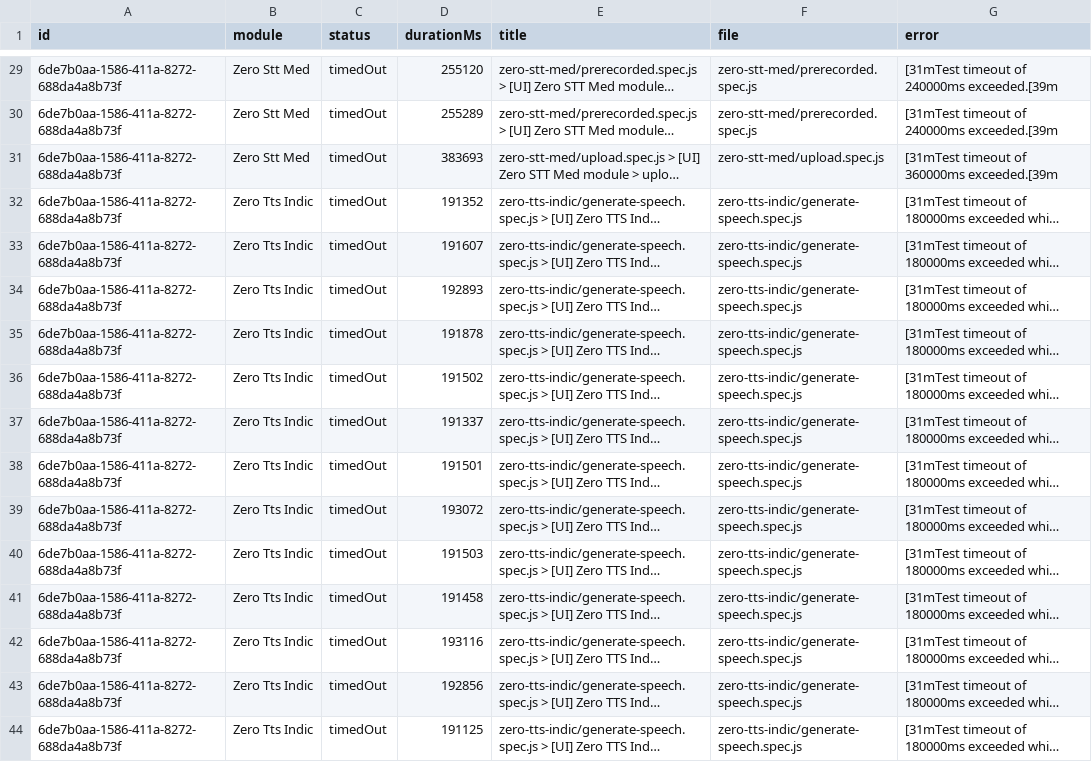
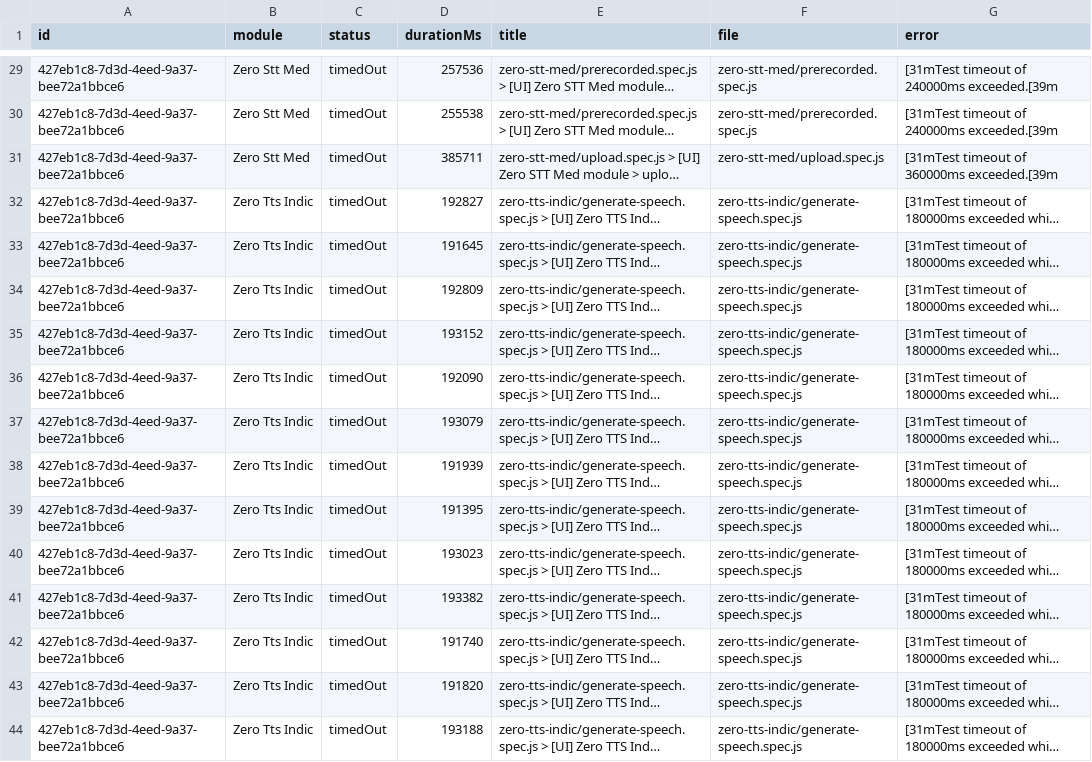
Before and after one commit to saira-uwc/Shunyalabs_widget, a CSV file: docs/exports/current-run.csv, drawn as a sheet; only a part is shown, gaps mark what is left out; long unchanged cells end in …; the diff covers the shown part only; the diff names each change by its address in the sheet, - before the commit and + after, or states it on an @@ line.

```diff
--- a/docs/exports/current-run.csv
+++ b/docs/exports/current-run.csv
-A29:A44 (id): 6de7b0aa-1586-411a-8272-688da4a8b73f
+A29:A44 (id): 427eb1c8-7d3d-4eed-9a37-bee72a1bbce6
-D29 (durationMs): 255120
+D29 (durationMs): 257536
-D30 (durationMs): 255289
+D30 (durationMs): 255538
-D31 (durationMs): 383693
+D31 (durationMs): 385711
-D32 (durationMs): 191352
+D32 (durationMs): 192827
-D33 (durationMs): 191607
+D33 (durationMs): 191645
-D34 (durationMs): 192893
+D34 (durationMs): 192809
-D35 (durationMs): 191878
+D35 (durationMs): 193152
-D36 (durationMs): 191502
+D36 (durationMs): 192090
-D37 (durationMs): 191337
+D37 (durationMs): 193079
-D38 (durationMs): 191501
+D38 (durationMs): 191939
-D39 (durationMs): 193072
+D39 (durationMs): 191395
-D40 (durationMs): 191503
+D40 (durationMs): 193023
-D41 (durationMs): 191458
+D41 (durationMs): 193382
-D42 (durationMs): 193116
+D42 (durationMs): 191740
-D43 (durationMs): 192856
+D43 (durationMs): 191820
-D44 (durationMs): 191125
+D44 (durationMs): 193188
```
Also changed, not shown: 51 edited cells elsewhere in this file, docs/exports/all-runs-summary.csv, 5 other files.
